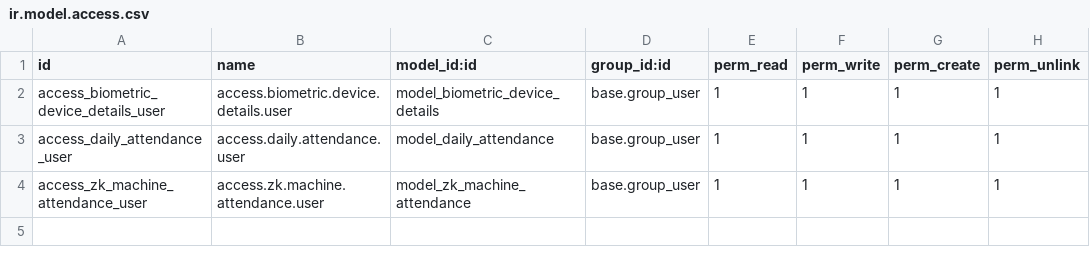
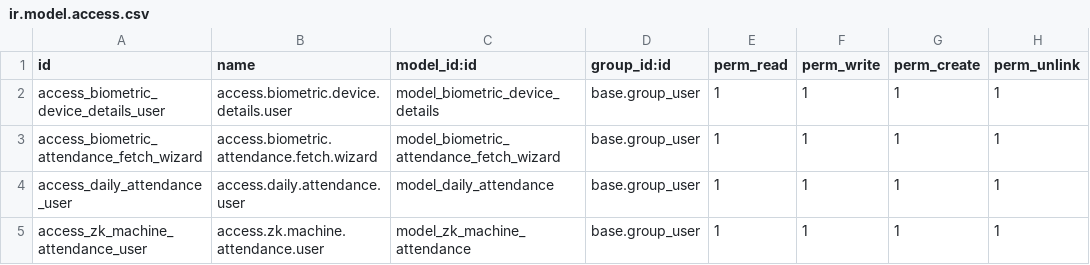
Before and after one commit to varun0290/Gii, a CSV file: hr_zk_attendance/security/ir.model.access.csv, drawn as a sheet.

Commit message:
[IMP] did change for biometric

```diff
--- a/hr_zk_attendance/security/ir.model.access.csv
+++ b/hr_zk_attendance/security/ir.model.access.csv
@@ -2,2 +2,3 @@ id,name,model_id:id,group_id:id,perm_read,perm_write,perm_create,perm_unlink
 access_biometric_device_details_user,access.biometric.device.details.user,model_biometric_device_details,base.group_user,1,1,1,1
+access_biometric_attendance_fetch_wizard,access.biometric.attendance.fetch.wizard,model_biometric_attendance_fetch_wizard,base.group_user,1,1,1,1
 access_daily_attendance_user,access.daily.attendance.user,model_daily_attendance,base.group_user,1,1,1,1
```
Also changed, not shown: 7 other files.
